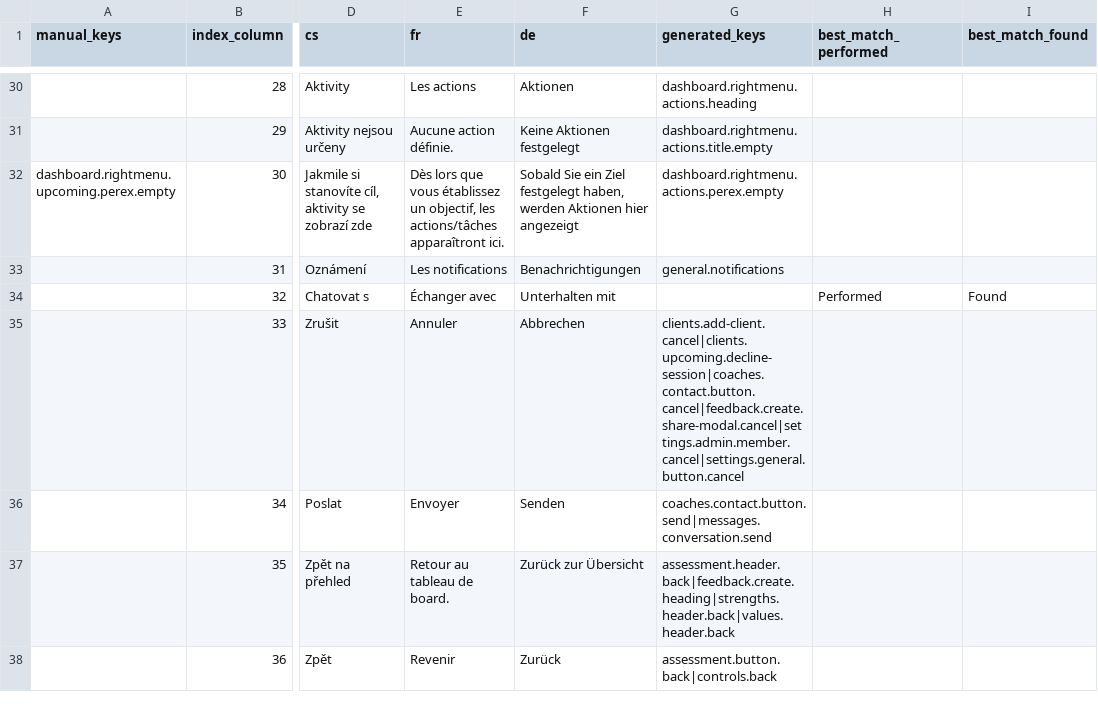
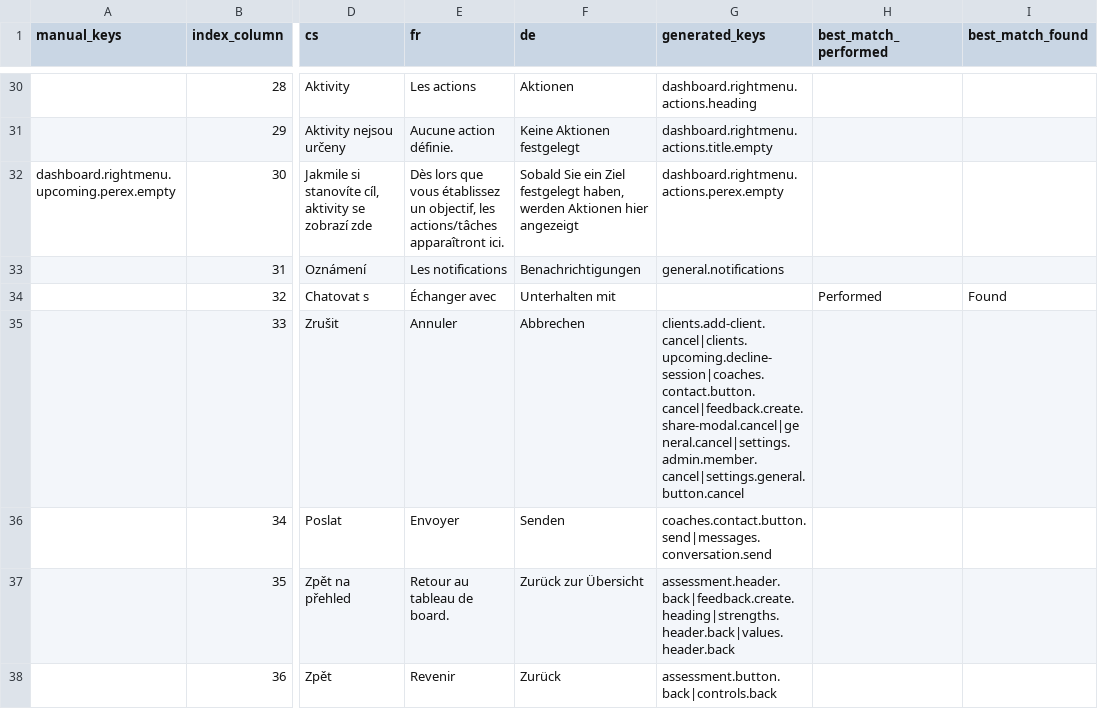
Before and after one commit to top-leader-cz/top-leader-fe, a CSV file: scripts/output/results.csv, drawn as a sheet; only a part is shown, gaps mark what is left out; the diff names each change by its address in the sheet, - before the commit and + after, or states it on an @@ line.

Commit message:
Fix add client

```diff
--- a/scripts/output/results.csv
+++ b/scripts/output/results.csv
-G35 (generated_keys): clients.add-client.cancel|clients.upcoming.decline-session|coaches.contact.button.cancel|feedback.create.share-modal.cancel|settings.admin.member.cancel|settings.general.button.cancel
+G35 (generated_keys): clients.add-client.cancel|clients.upcoming.decline-session|coaches.contact.button.cancel|feedback.create.share-modal.cancel|general.cancel|settings.admin.member.cancel|settings.general.button.cancel
```
Also changed, not shown: 11 other files.
